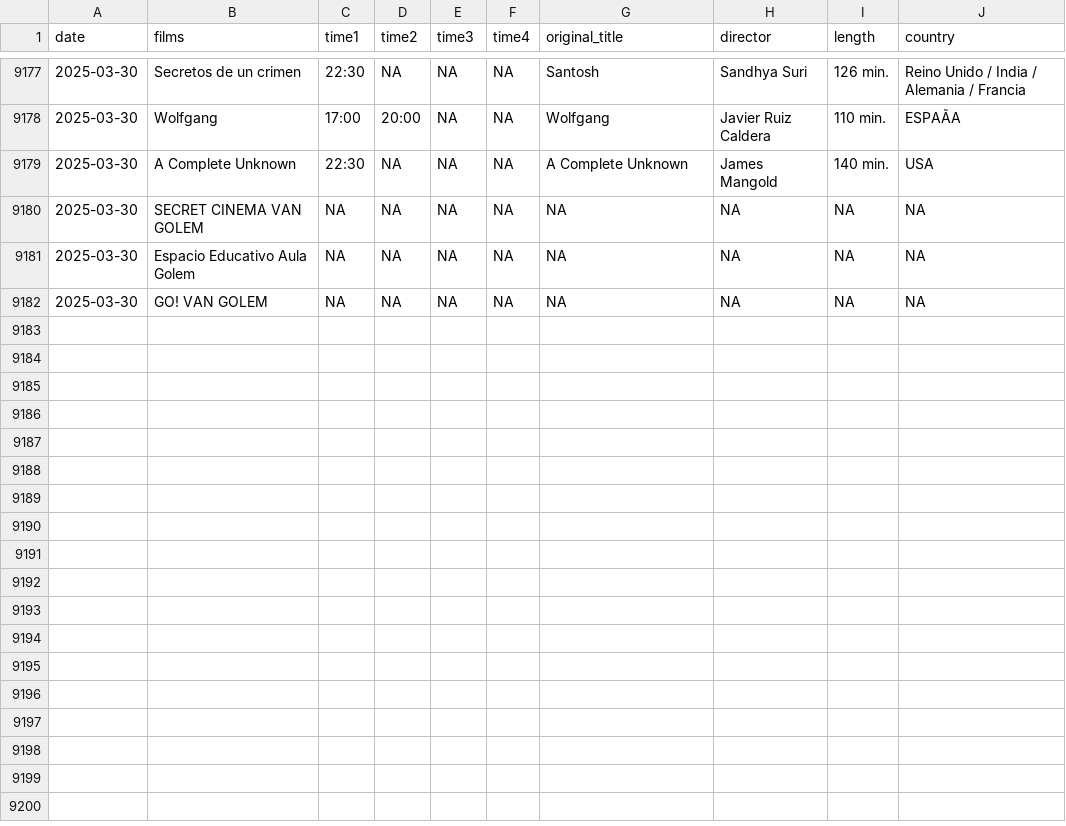
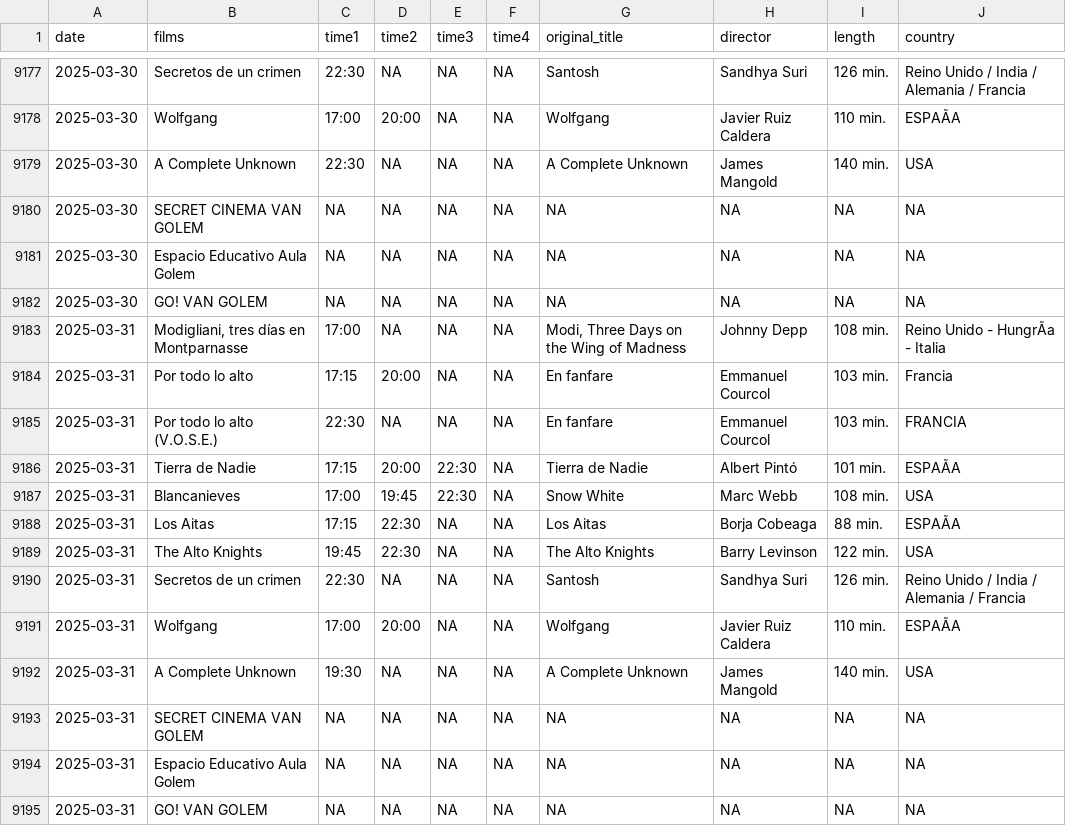
Before and after one commit to GuilleDiaz7/Automatic-Web-Scraping-of-A-Local-Cinema, a CSV file: data/films_van_golem.csv, drawn as a sheet; only a part is shown, gaps mark what is left out; the diff names each change by its address in the sheet, - before the commit and + after, or states it on an @@ line.

```diff
--- a/data/films_van_golem.csv
+++ b/data/films_van_golem.csv
+row 9183: 2025-03-31 | Modigliani, tres días en Montparnasse | 17:00 | NA | NA | NA | Modi, Three Days on the Wing of Madness | Johnny Depp | 108 min. | Reino Unido - HungrÃa - Italia
+row 9184: 2025-03-31 | Por todo lo alto | 17:15 | 20:00 | NA | NA | En fanfare | Emmanuel Courcol | 103 min. | Francia
+row 9185: 2025-03-31 | Por todo lo alto (V.O.S.E.) | 22:30 | NA | NA | NA | En fanfare | Emmanuel Courcol | 103 min. | FRANCIA
+row 9186: 2025-03-31 | Tierra de Nadie | 17:15 | 20:00 | 22:30 | NA | Tierra de Nadie | Albert Pintó | 101 min. | ESPAÃA
+row 9187: 2025-03-31 | Blancanieves | 17:00 | 19:45 | 22:30 | NA | Snow White | Marc Webb | 108 min. | USA
+row 9188: 2025-03-31 | Los Aitas | 17:15 | 22:30 | NA | NA | Los Aitas | Borja Cobeaga | 88 min. | ESPAÃA
+row 9189: 2025-03-31 | The Alto Knights | 19:45 | 22:30 | NA | NA | The Alto Knights | Barry Levinson | 122 min. | USA
+row 9190: 2025-03-31 | Secretos de un crimen | 22:30 | NA | NA | NA | Santosh | Sandhya Suri | 126 min. | Reino Unido / India / Alemania / Francia
+row 9191: 2025-03-31 | Wolfgang | 17:00 | 20:00 | NA | NA | Wolfgang | Javier Ruiz Caldera | 110 min. | ESPAÃA
+row 9192: 2025-03-31 | A Complete Unknown | 19:30 | NA | NA | NA | A Complete Unknown | James Mangold | 140 min. | USA
+row 9193: 2025-03-31 | SECRET CINEMA VAN GOLEM | NA | NA | NA | NA | NA | NA | NA | NA
+row 9194: 2025-03-31 | Espacio Educativo Aula Golem | NA | NA | NA | NA | NA | NA | NA | NA
+row 9195: 2025-03-31 | GO! VAN GOLEM | NA | NA | NA | NA | NA | NA | NA | NA
```
